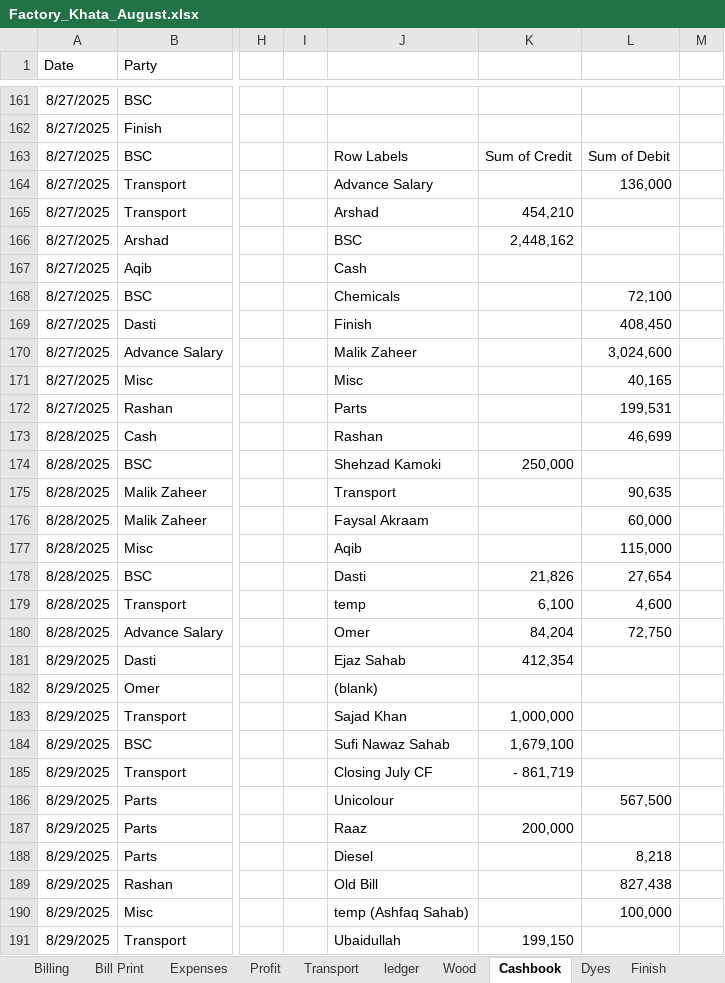
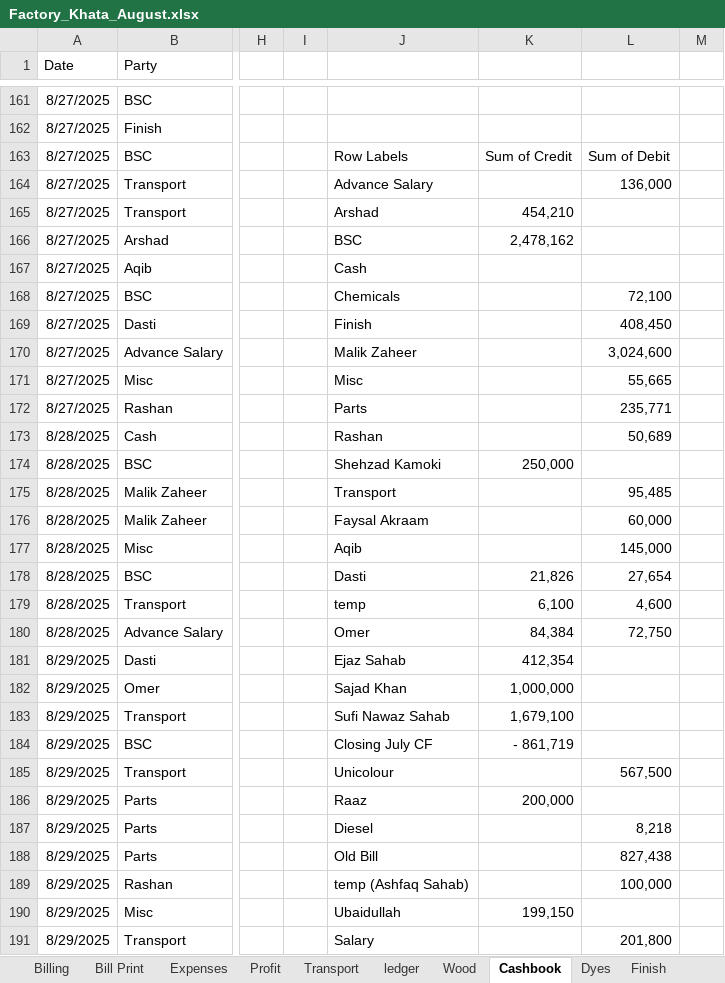
Before and after one commit to omerrazzaq4/Alhamd_dyeing, an Excel workbook: Factory_Khata_August.xlsx, sheet Cashbook, drawn as a sheet; only a part is shown, gaps mark what is left out; values as stored, in another font and other column widths than the file's, no borders; charts and pictures and table styles not drawn; the diff covers the shown part only; the diff names each change by its address in the sheet, - before the commit and + after, or states it on an @@ line.

```diff
--- a/Factory_Khata_August.xlsx (sheet Cashbook)
+++ b/Factory_Khata_August.xlsx (sheet Cashbook)
-K166: 2,448,162
+K166: 2,478,162
-L171: 40,165
+L171: 55,665
-L172: 199,531
+L172: 235,771
-L173: 46,699
+L173: 50,689
-L175: 90,635
+L175: 95,485
-L177: 115,000
+L177: 145,000
-K180: 84,204
+K180: 84,384
-J182: (blank)
+J182: Sajad Khan
-K182: (empty)
+K182: 1,000,000
-J183: Sajad Khan
+J183: Sufi Nawaz Sahab
-K183: 1,000,000
+K183: 1,679,100
-J184: Sufi Nawaz Sahab
+J184: Closing July CF
-K184: 1,679,100
+K184: - 861,719
-J185: Closing July CF
+J185: Unicolour
-K185: - 861,719
+K185: (empty)
-L185: (empty)
+L185: 567,500
-J186: Unicolour
+J186: Raaz
-K186: (empty)
+K186: 200,000
-L186: 567,500
+L186: (empty)
-J187: Raaz
+J187: Diesel
-K187: 200,000
+K187: (empty)
-L187: (empty)
+L187: 8,218
-J188: Diesel
+J188: Old Bill
-L188: 8,218
+L188: 827,438
-J189: Old Bill
+J189: temp (Ashfaq Sahab)
-L189: 827,438
+L189: 100,000
-J190: temp (Ashfaq Sahab)
+J190: Ubaidullah
-K190: (empty)
+K190: 199,150
-L190: 100,000
+L190: (empty)
-J191: Ubaidullah
+J191: Salary
-K191: 199,150
+K191: (empty)
-L191: (empty)
+L191: 201,800
```
Also changed, not shown: 12 added rows, 1 removed row and 20 edited cells elsewhere in this sheet, sheet Wood, sheet ledger, sheet pivot, sheet Billing, sheet Profit, sheet Transport, 3 more sheets, formulas that keep their value, charts or pictures.
